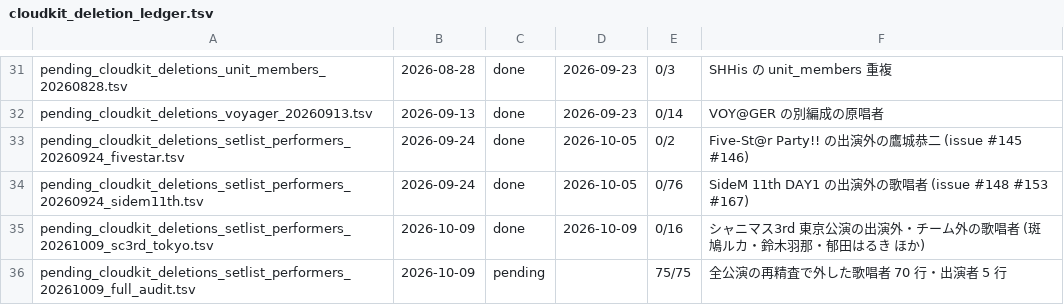
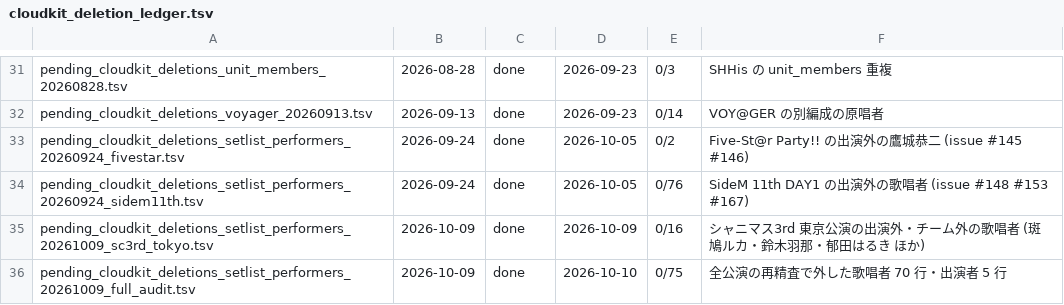
Before and after one commit to fuga-if/idol-live-db, a TSV file: tools/cloudkit_deletion_ledger.tsv, drawn as a sheet; only a part is shown, gaps mark what is left out.

```diff
--- a/tools/cloudkit_deletion_ledger.tsv
+++ b/tools/cloudkit_deletion_ledger.tsv
@@ -35,2 +35,2 @@ pending_cloudkit_deletions_setlist_performers_20260924_sidem11th.tsv	2026-09-24
 pending_cloudkit_deletions_setlist_performers_20261009_sc3rd_tokyo.tsv	2026-10-09	done	2026-10-09	0/16	シャニマス3rd 東京公演の出演外・チーム外の歌唱者 (斑鳩ルカ・鈴木羽那・郁田はるき ほか)
-pending_cloudkit_deletions_setlist_performers_20261009_full_audit.tsv	2026-10-09	pending		75/75	全公演の再精査で外した歌唱者 70 行・出演者 5 行
+pending_cloudkit_deletions_setlist_performers_20261009_full_audit.tsv	2026-10-09	done	2026-10-10	0/75	全公演の再精査で外した歌唱者 70 行・出演者 5 行
```
